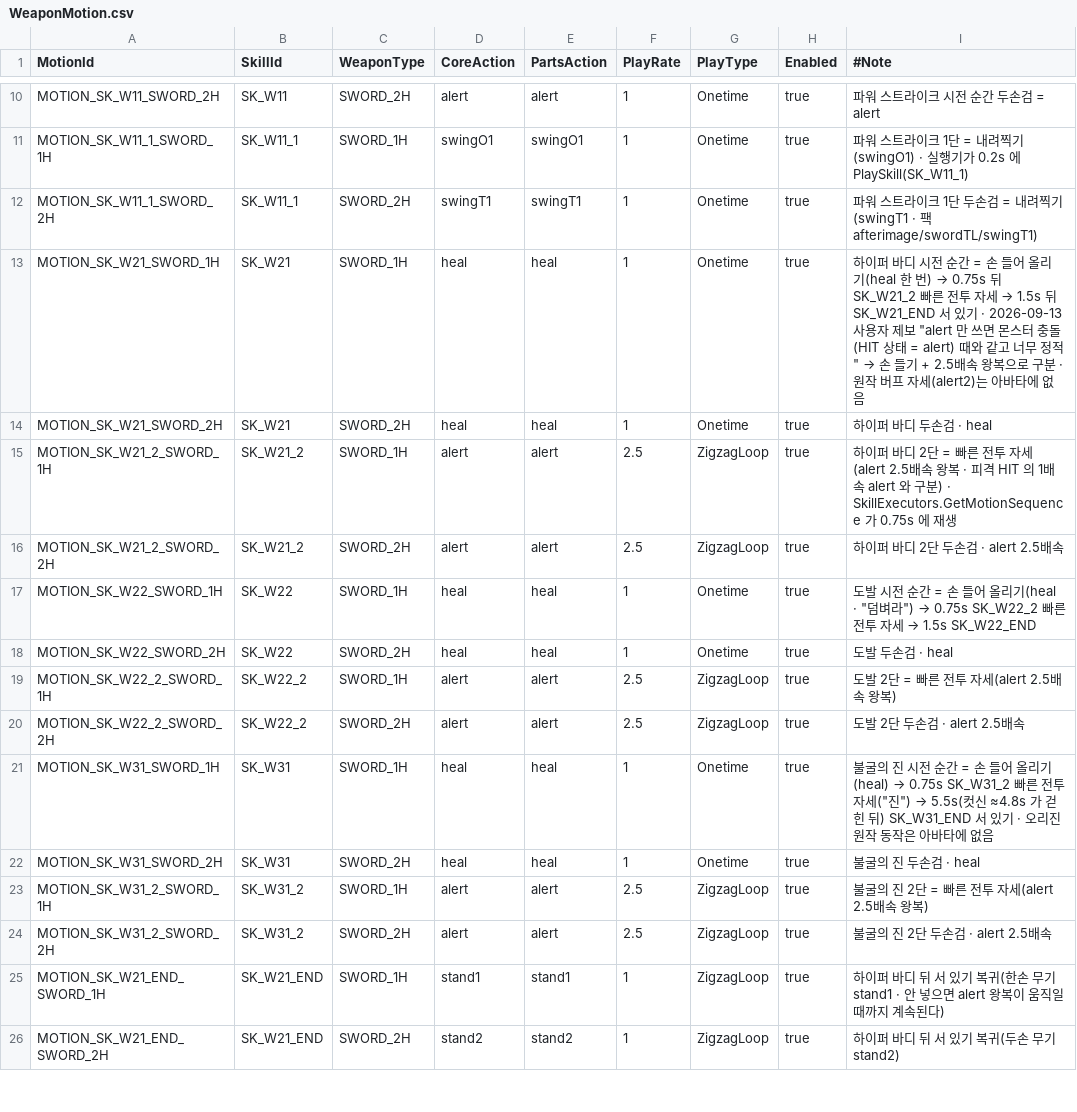
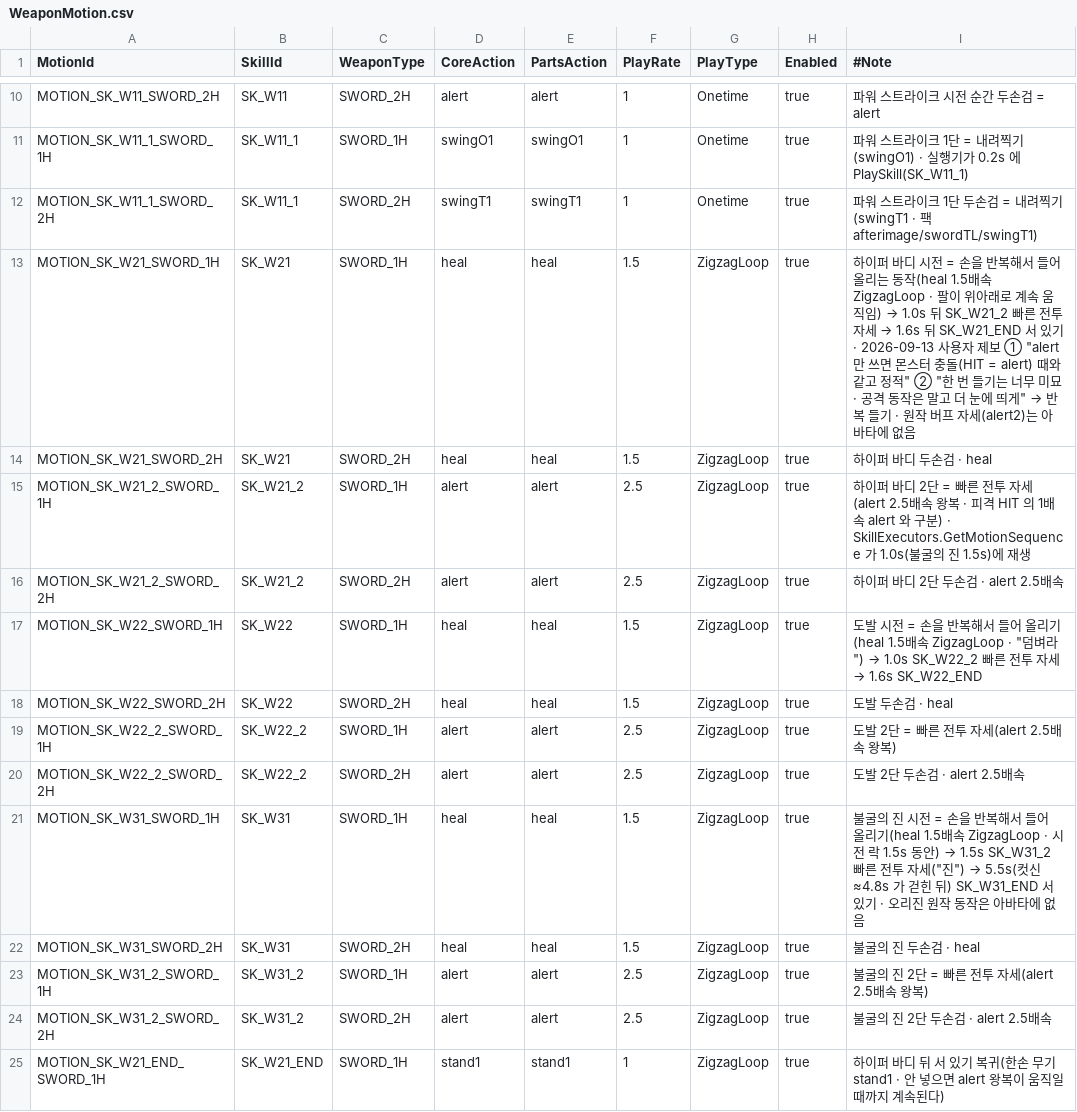
Before and after one commit to alsrn5172/villagedefense, a CSV file: RootDesk/MyDesk/WeaponMotion.csv, drawn as a sheet; only a part is shown, gaps mark what is left out; the shorter side is filled out with more unchanged rows.

```diff
--- a/RootDesk/MyDesk/WeaponMotion.csv
+++ b/RootDesk/MyDesk/WeaponMotion.csv
@@ -12,12 +12,12 @@ MOTION_SK_W11_1_SWORD_1H,SK_W11_1,SWORD_1H,swingO1,swingO1,1,Onetime,true,파워
 MOTION_SK_W11_1_SWORD_2H,SK_W11_1,SWORD_2H,swingT1,swingT1,1,Onetime,true,파워 스트라이크 1단 두손검 = 내려찍기(swingT1 · 팩 afterimage/swordTL/swingT1)
-MOTION_SK_W21_SWORD_1H,SK_W21,SWORD_1H,heal,heal,1,Onetime,true,하이퍼 바디 시전 순간 = 손 들어 올리기(heal 한 번) → 0.75s 뒤 SK_W21_2 빠른 전투 자세 → 1.5s 뒤 SK_W21_END 서 있기 · 2026-09-13 사용자 제보 "alert 만 쓰면 몬스터 충돌(HIT 상태 = alert) 때와 같고 너무 정적" → 손 들기 + 2.5배속 왕복으로 구분 · 원작 버프 자세(alert2)는 아바타에 없음
-MOTION_SK_W21_SWORD_2H,SK_W21,SWORD_2H,heal,heal,1,Onetime,true,하이퍼 바디 두손검 · heal
-MOTION_SK_W21_2_SWORD_1H,SK_W21_2,SWORD_1H,alert,alert,2.5,ZigzagLoop,true,하이퍼 바디 2단 = 빠른 전투 자세(alert 2.5배속 왕복 · 피격 HIT 의 1배속 alert 와 구분) · SkillExecutors.GetMotionSequence 가 0.75s 에 재생
+MOTION_SK_W21_SWORD_1H,SK_W21,SWORD_1H,heal,heal,1.5,ZigzagLoop,true,하이퍼 바디 시전 = 손을 반복해서 들어 올리는 동작(heal 1.5배속 ZigzagLoop · 팔이 위아래로 계속 움직임) → 1.0s 뒤 SK_W21_2 빠른 전투 자세 → 1.6s 뒤 SK_W21_END 서 있기 · 2026-09-13 사용자 제보 ① "alert 만 쓰면 몬스터 충돌(HIT = alert) 때와 같고 정적" ② "한 번 들기는 너무 미묘 · 공격 동작은 말고 더 눈에 띄게" → 반복 들기 · 원작 버프 자세(alert2)는 아바타에 없음
+MOTION_SK_W21_SWORD_2H,SK_W21,SWORD_2H,heal,heal,1.5,ZigzagLoop,true,하이퍼 바디 두손검 · heal
+MOTION_SK_W21_2_SWORD_1H,SK_W21_2,SWORD_1H,alert,alert,2.5,ZigzagLoop,true,하이퍼 바디 2단 = 빠른 전투 자세(alert 2.5배속 왕복 · 피격 HIT 의 1배속 alert 와 구분) · SkillExecutors.GetMotionSequence 가 1.0s(불굴의 진 1.5s)에 재생
 MOTION_SK_W21_2_SWORD_2H,SK_W21_2,SWORD_2H,alert,alert,2.5,ZigzagLoop,true,하이퍼 바디 2단 두손검 · alert 2.5배속
-MOTION_SK_W22_SWORD_1H,SK_W22,SWORD_1H,heal,heal,1,Onetime,true,도발 시전 순간 = 손 들어 올리기(heal · "덤벼라") → 0.75s SK_W22_2 빠른 전투 자세 → 1.5s SK_W22_END
-MOTION_SK_W22_SWORD_2H,SK_W22,SWORD_2H,heal,heal,1,Onetime,true,도발 두손검 · heal
+MOTION_SK_W22_SWORD_1H,SK_W22,SWORD_1H,heal,heal,1.5,ZigzagLoop,true,도발 시전 = 손을 반복해서 들어 올리기(heal 1.5배속 ZigzagLoop · "덤벼라") → 1.0s SK_W22_2 빠른 전투 자세 → 1.6s SK_W22_END
+MOTION_SK_W22_SWORD_2H,SK_W22,SWORD_2H,heal,heal,1.5,ZigzagLoop,true,도발 두손검 · heal
 MOTION_SK_W22_2_SWORD_1H,SK_W22_2,SWORD_1H,alert,alert,2.5,ZigzagLoop,true,도발 2단 = 빠른 전투 자세(alert 2.5배속 왕복)
 MOTION_SK_W22_2_SWORD_2H,SK_W22_2,SWORD_2H,alert,alert,2.5,ZigzagLoop,true,도발 2단 두손검 · alert 2.5배속
-MOTION_SK_W31_SWORD_1H,SK_W31,SWORD_1H,heal,heal,1,Onetime,true,불굴의 진 시전 순간 = 손 들어 올리기(heal) → 0.75s SK_W31_2 빠른 전투 자세("진") → 5.5s(컷신 ≈4.8s 가 걷힌 뒤) SK_W31_END 서 있기 · 오리진 원작 동작은 아바타에 없음
-MOTION_SK_W31_SWORD_2H,SK_W31,SWORD_2H,heal,heal,1,Onetime,true,불굴의 진 두손검 · heal
+MOTION_SK_W31_SWORD_1H,SK_W31,SWORD_1H,heal,heal,1.5,ZigzagLoop,true,불굴의 진 시전 = 손을 반복해서 들어 올리기(heal 1.5배속 ZigzagLoop · 시전 락 1.5s 동안) → 1.5s SK_W31_2 빠른 전투 자세("진") → 5.5s(컷신 ≈4.8s 가 걷힌 뒤) SK_W31_END 서 있기 · 오리진 원작 동작은 아바타에 없음
+MOTION_SK_W31_SWORD_2H,SK_W31,SWORD_2H,heal,heal,1.5,ZigzagLoop,true,불굴의 진 두손검 · heal
 MOTION_SK_W31_2_SWORD_1H,SK_W31_2,SWORD_1H,alert,alert,2.5,ZigzagLoop,true,불굴의 진 2단 = 빠른 전투 자세(alert 2.5배속 왕복)
```
Also changed, not shown: 2 other files.
